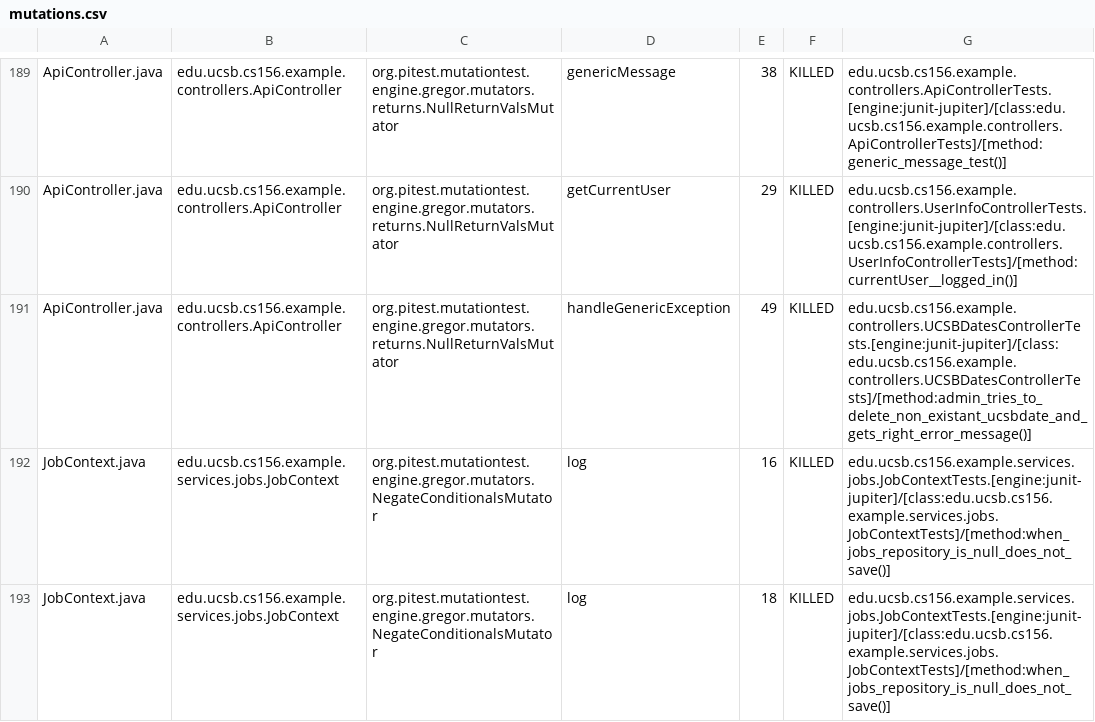
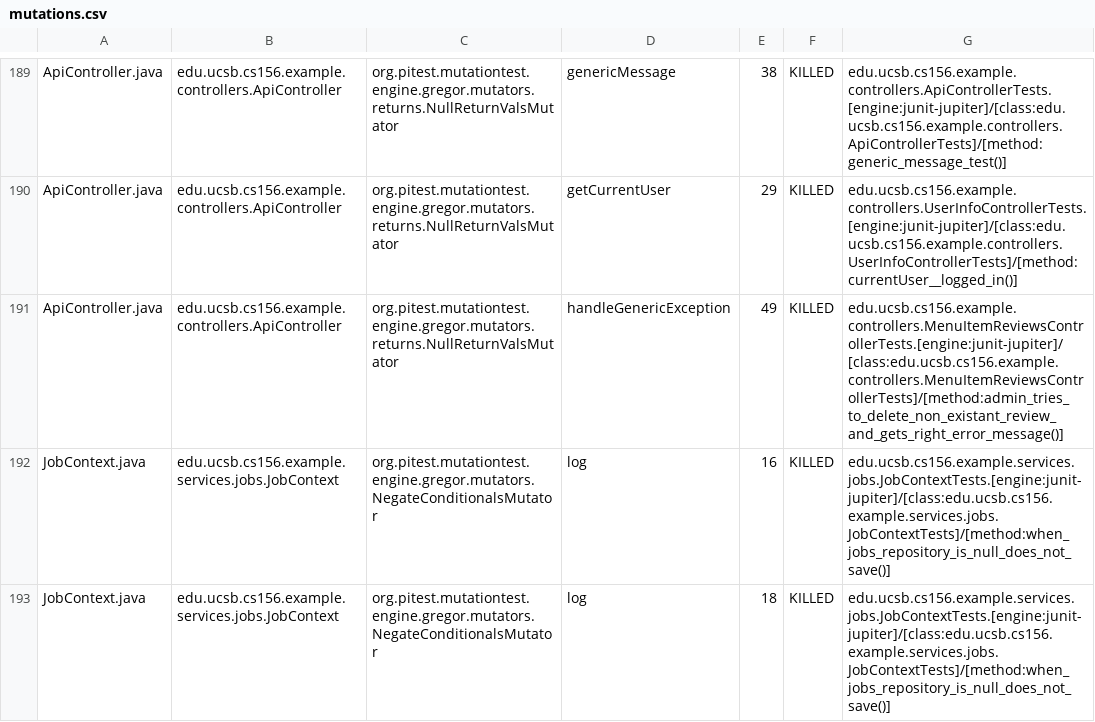
Before and after one commit to ucsb-cs156-s25/team02-s25-16, a CSV file: prs/145/pitest/mutations.csv, drawn as a sheet; only a part is shown, gaps mark what is left out.

Commit message:
Deploying to gh-pages from @ ucsb-cs156-s25/team02-s25-16@fb2edabf3b3e7989ce804a0e6cde057987d9a2c8 🚀

```diff
--- a/prs/145/pitest/mutations.csv
+++ b/prs/145/pitest/mutations.csv
@@ -190,3 +190,3 @@ ApiController.java,edu.ucsb.cs156.example.controllers.ApiController,org.pitest.m
 ApiController.java,edu.ucsb.cs156.example.controllers.ApiController,org.pitest.mutationtest.engine.gregor.mutators.returns.NullReturnValsMutator,getCurrentUser,29,KILLED,edu.ucsb.cs156.example.controllers.UserInfoControllerTests.[engine:junit-jupiter]/[class:edu.ucsb.cs156.example.controllers.UserInfoControllerTests]/[method:currentUser__logged_in()]
-ApiController.java,edu.ucsb.cs156.example.controllers.ApiController,org.pitest.mutationtest.engine.gregor.mutators.returns.NullReturnValsMutator,handleGenericException,49,KILLED,edu.ucsb.cs156.example.controllers.UCSBDatesControllerTests.[engine:junit-jupiter]/[class:edu.ucsb.cs156.example.controllers.UCSBDatesControllerTests]/[method:admin_tries_to_delete_non_existant_ucsbdate_and_gets_right_error_message()]
+ApiController.java,edu.ucsb.cs156.example.controllers.ApiController,org.pitest.mutationtest.engine.gregor.mutators.returns.NullReturnValsMutator,handleGenericException,49,KILLED,edu.ucsb.cs156.example.controllers.MenuItemReviewsControllerTests.[engine:junit-jupiter]/[class:edu.ucsb.cs156.example.controllers.MenuItemReviewsControllerTests]/[method:admin_tries_to_delete_non_existant_review_and_gets_right_error_message()]
 JobContext.java,edu.ucsb.cs156.example.services.jobs.JobContext,org.pitest.mutationtest.engine.gregor.mutators.NegateConditionalsMutator,log,16,KILLED,edu.ucsb.cs156.example.services.jobs.JobContextTests.[engine:junit-jupiter]/[class:edu.ucsb.cs156.example.services.jobs.JobContextTests]/[method:when_jobs_repository_is_null_does_not_save()]
```
Also changed, not shown: 21 other files.
